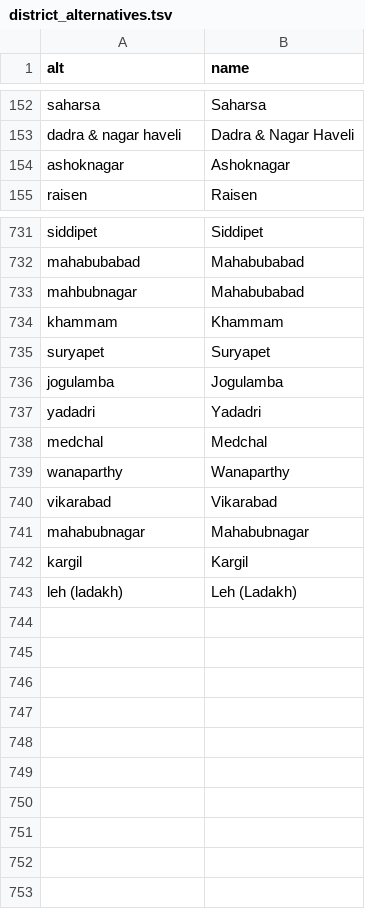
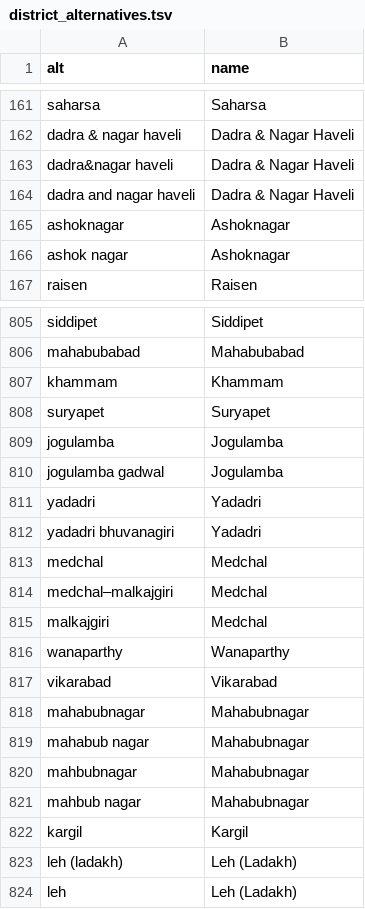
Before and after one commit to emerging-welfare/geocoding_dictionaries, a TSV file: india/district_alternatives.tsv, drawn as a sheet; only a part is shown, gaps mark what is left out; removed rows and columns are numbered as before the commit, all else as after; the diff covers the shown part only; the diff names each change by its address in the sheet, - before the commit and + after, or states it on an @@ line.

```diff
--- a/india/district_alternatives.tsv
+++ b/india/district_alternatives.tsv
+row 163: dadra&nagar haveli | Dadra & Nagar Haveli
+row 164: dadra and nagar haveli | Dadra & Nagar Haveli
+row 166: ashok nagar | Ashoknagar
-row 733: mahbubnagar | Mahabubabad
+row 810: jogulamba gadwal | Jogulamba
+row 812: yadadri bhuvanagiri | Yadadri
+row 814: medchal–malkajgiri | Medchal
+row 815: malkajgiri | Medchal
+row 819: mahabub nagar | Mahabubnagar
+row 820: mahbubnagar | Mahabubnagar
+row 821: mahbub nagar | Mahabubnagar
+row 824: leh | Leh (Ladakh)
```
Also changed, not shown: 71 added rows and 1 edited cell elsewhere in this file, 1 other file.
